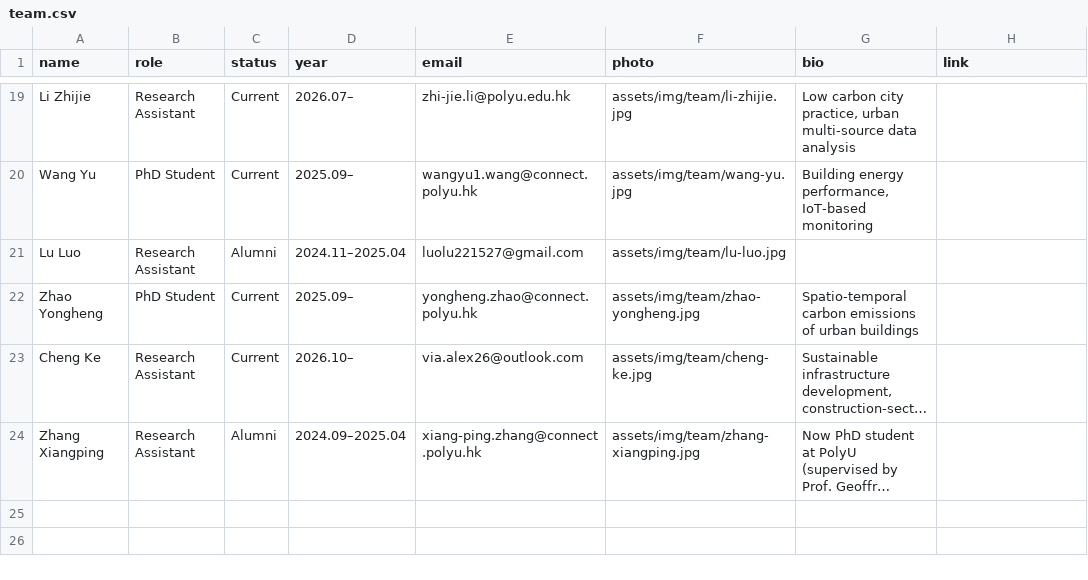
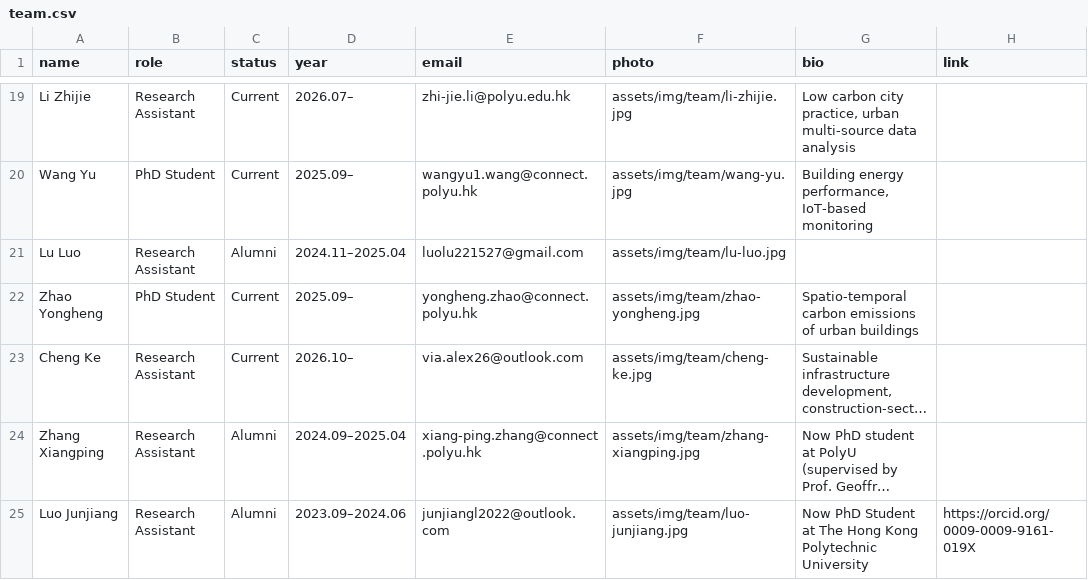
Before and after one commit to EricXue92/teng-web, a CSV file: data/team.csv, drawn as a sheet; only a part is shown, gaps mark what is left out; long unchanged cells end in …; the diff names each change by its address in the sheet, - before the commit and + after, or states it on an @@ line.

```diff
--- a/data/team.csv
+++ b/data/team.csv
+row 25: Luo Junjiang | Research Assistant | Alumni | 2023.09–2024.06 | junjiangl2022@outlook.com | assets/img/team/luo-junjiang.jpg | Now PhD Student at The Hong Kong Polytechnic University | https://orcid.org/0009-0009-9161-019X
```
Also changed, not shown: 2 other files.
